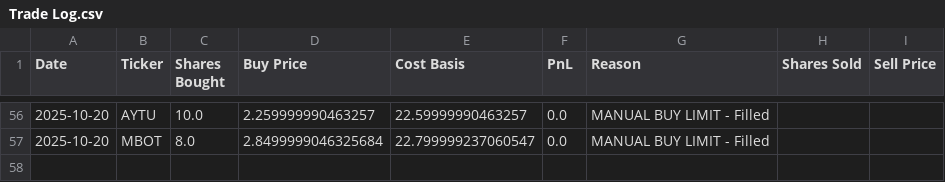
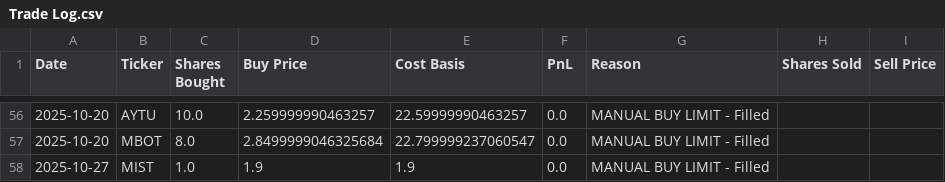
Before and after one commit to pchaganti/gx-Micro-Cap-Experiment, a CSV file: Scripts and CSV Files/Trade Log.csv, drawn as a sheet; only a part is shown, gaps mark what is left out.

```diff
--- a/Scripts and CSV Files/Trade Log.csv
+++ b/Scripts and CSV Files/Trade Log.csv
@@ -57 +57,2 @@ Date,Ticker,Shares Bought,Buy Price,Cost Basis,PnL,Reason,Shares Sold,Sell Price
 2025-10-20,MBOT,8.0,2.8499999046325684,22.799999237060547,0.0,MANUAL BUY LIMIT - Filled,,
+2025-10-27,MIST,1.0,1.9,1.9,0.0,MANUAL BUY LIMIT - Filled,,
```
Also changed, not shown: Scripts and CSV Files/Daily Updates.csv.
